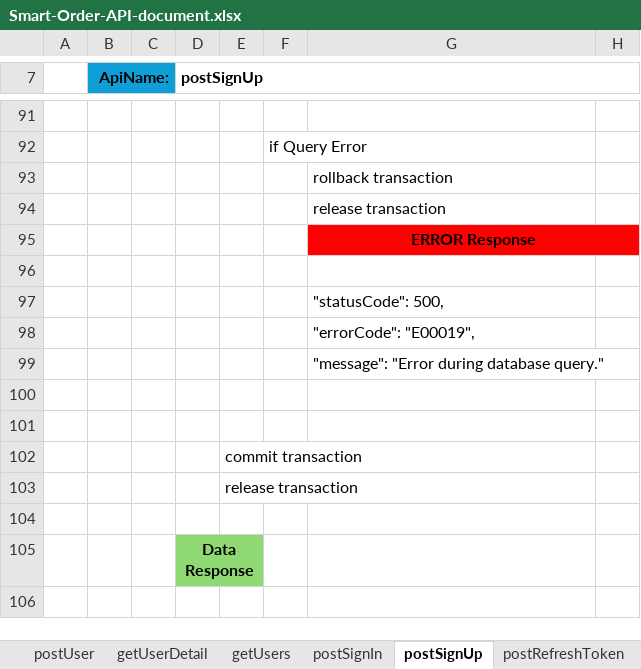
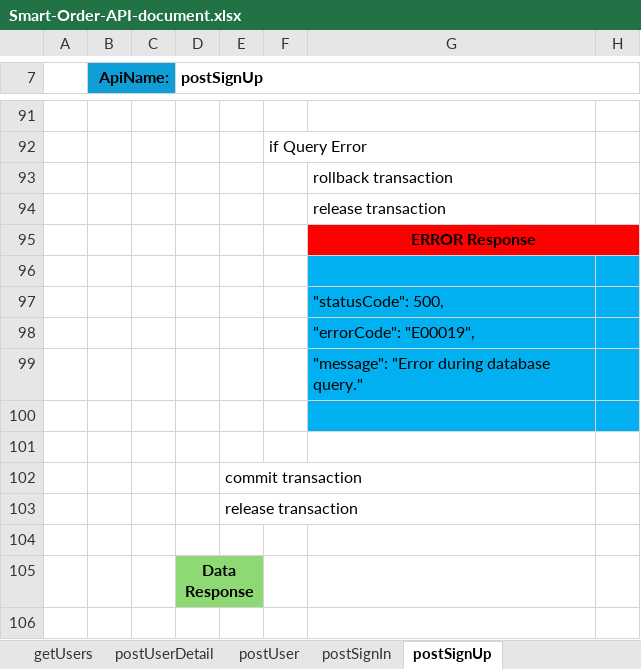
Before and after one commit to Taan2001/smart-order, an Excel workbook: Smart-Order-API-document.xlsx, sheet postSignUp, drawn as a sheet; only a part is shown, gaps mark what is left out; values as stored, in another font and other column widths than the file's, no borders; the diff names each change by its address in the sheet, - before the commit and + after, or states it on an @@ line.

Commit message:
feat: create rateLimiterHandlerMiddleware, create postUser api, update routes.

```diff
--- a/Smart-Order-API-document.xlsx (sheet postSignUp)
+++ b/Smart-Order-API-document.xlsx (sheet postSignUp)
@@ sheet tab order changed: getUsers | postUserDetail | postUser | postSignIn | postSignUp @@
-G96:H100 fill: none
+G96:H100 fill: #00B0F0
```
Also changed, not shown: sheet Errors, sheet postUser, sheet Note, 9 other files.
